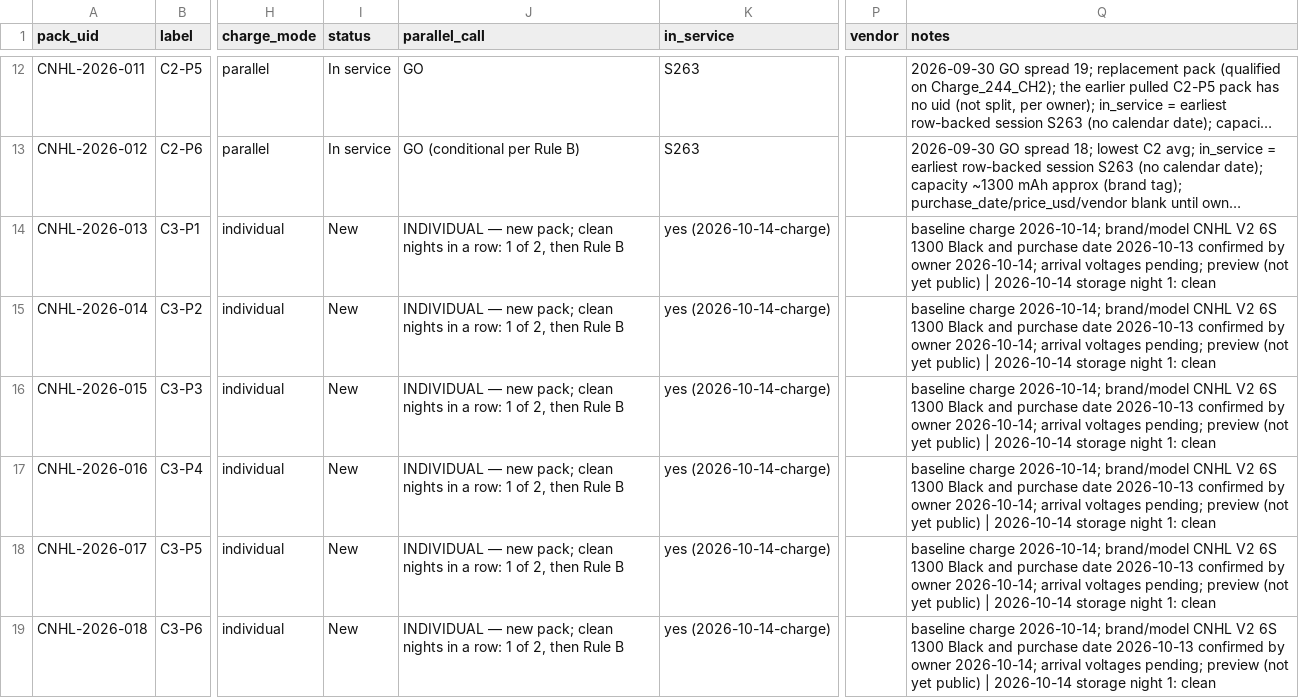
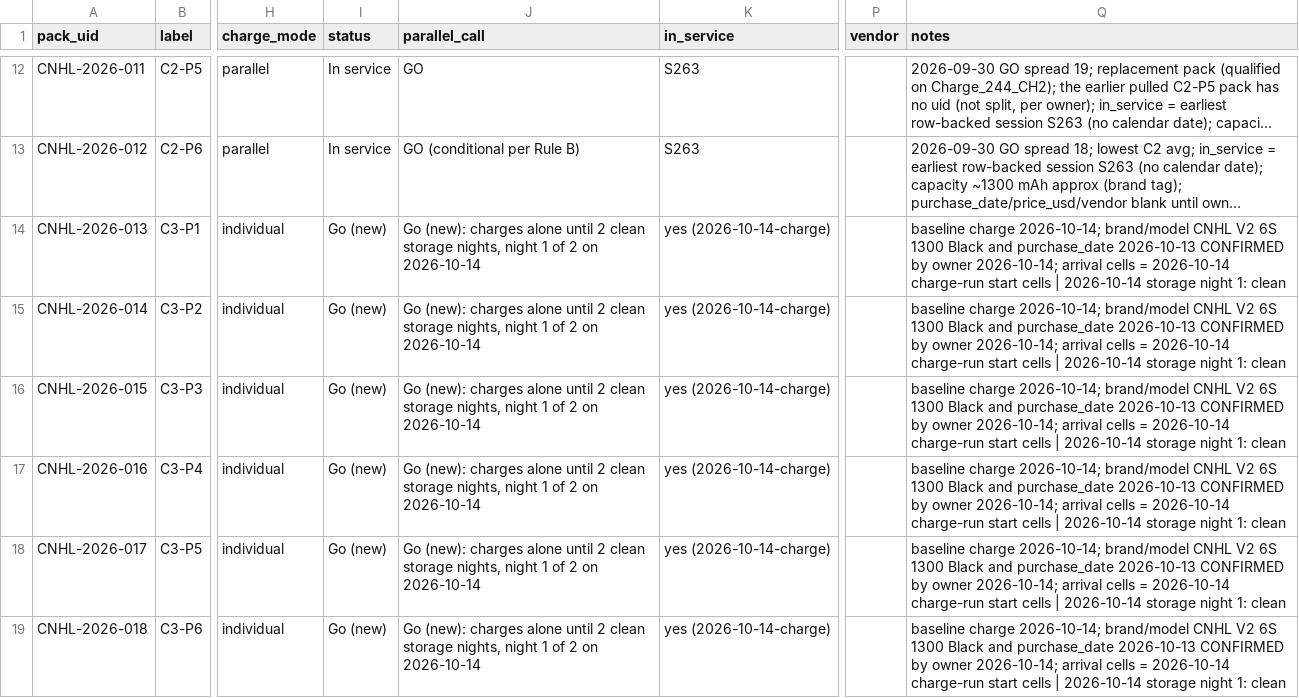
Before and after one commit to crpearson/site, a CSV file: data/v2/packs.csv, drawn as a sheet; only a part is shown, gaps mark what is left out; long unchanged cells end in …; the diff covers the shown part only; the diff names each change by its address in the sheet, - before the commit and + after, or states it on an @@ line.

```diff
--- a/data/v2/packs.csv
+++ b/data/v2/packs.csv
-I14:I19 (status): New
+I14:I19 (status): Go (new)
-J14:J19 (parallel_call): INDIVIDUAL — new pack; clean nights in a row: 1 of 2, then Rule B
+J14:J19 (parallel_call): Go (new): charges alone until 2 clean storage nights, night 1 of 2 on 2026-10-14
-Q14:Q19 (notes): …Black and purchase date 2026-10-13 confirmed by owner 2026-10-14; arrival voltages pending; preview (not yet public) | 2026-10-14…
+Q14:Q19 (notes): …Black and purchase_date 2026-10-13 CONFIRMED by owner 2026-10-14; arrival cells = 2026-10-14 charge-run start cells | 2026-10-14…
```
Also changed, not shown: 14 edited cells elsewhere in this file, data/v2/ir_store_v2.public.csv, data/v2/ir_store_v4.public.csv, 4 other files.
